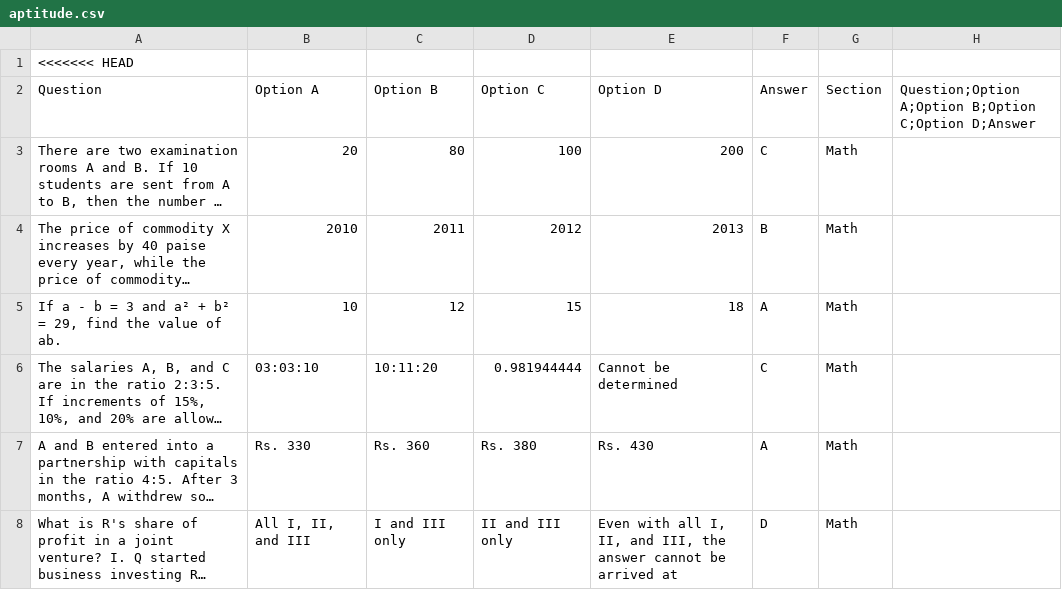
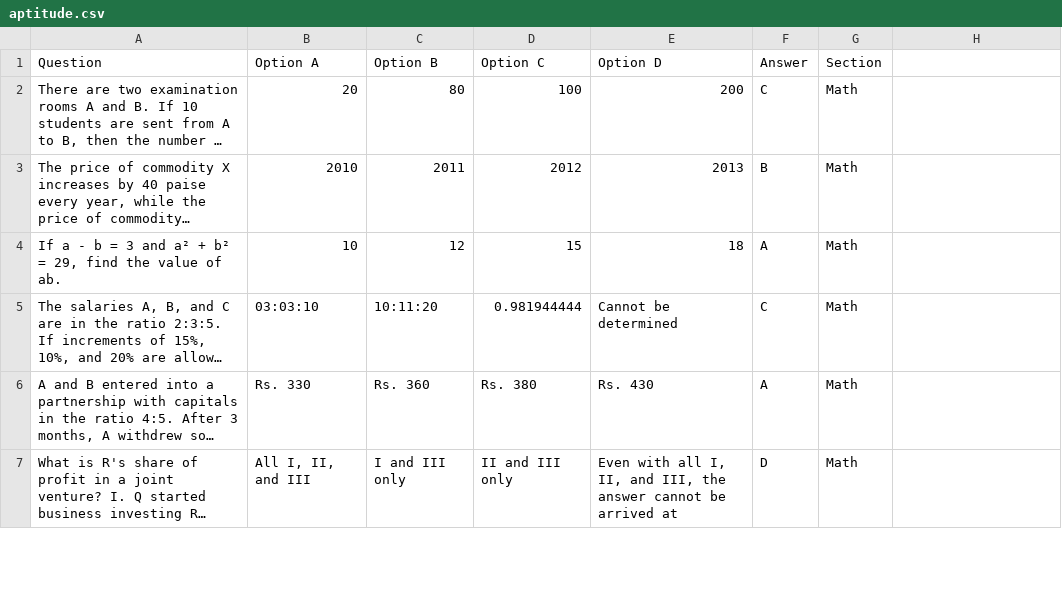
Before and after one commit to Tnvi-23/Aptitude-Reasoning-Web-Project, a CSV file: aptitude.csv, drawn as a sheet; only a part is shown; long unchanged cells end in …; removed rows and columns are numbered as before the commit, all else as after; the diff names each change by its address in the sheet, - before the commit and + after, or states it on an @@ line.

Commit message:
Fix aptitude.csv formatting and remove conflicts
Removed merge conflict markers and cleaned up the CSV format.

```diff
--- a/aptitude.csv
+++ b/aptitude.csv
-row 1: <<<<<<< HEAD
-H1: Question;Option A;Option B;Option C;Option D;Answer
+H1: (empty)
```
